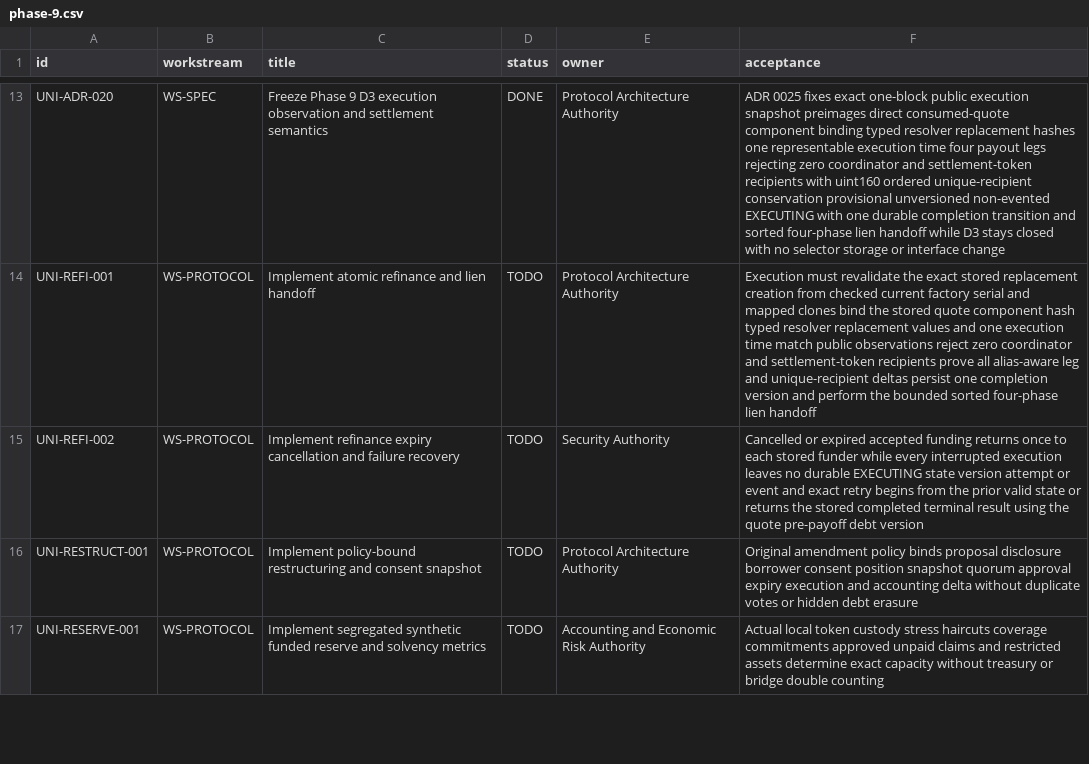
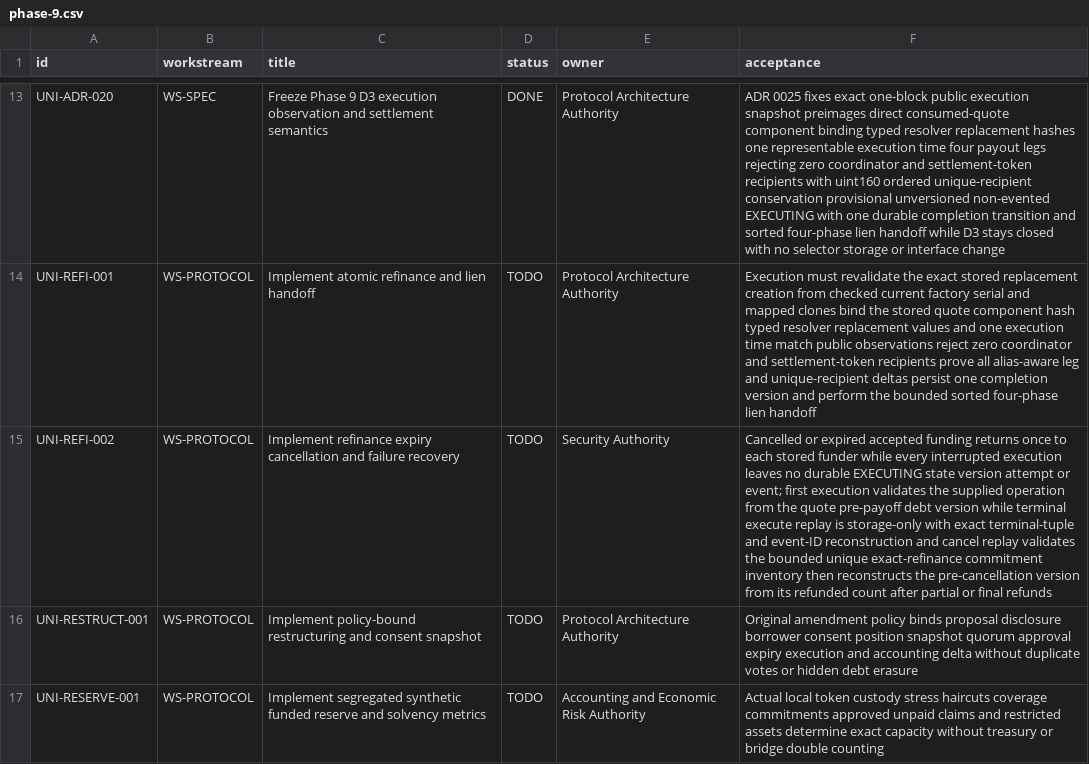
Before and after one commit to JAPHARYROMAN/UNIFIED, a CSV file: docs/backlog/phase-9.csv, drawn as a sheet; only a part is shown, gaps mark what is left out; the diff names each change by its address in the sheet, - before the commit and + after, or states it on an @@ line.

Commit message:
fix(phase9): make D3 replay evidence reconstructible

```diff
--- a/docs/backlog/phase-9.csv
+++ b/docs/backlog/phase-9.csv
-F15 (acceptance): …attempt or event and exact retry begins from the prior valid state or returns the stored completed terminal result using the quote pre-payoff debt version
+F15 (acceptance): …attempt or event; first execution validates the supplied operation from the quote pre-payoff debt version while terminal execute replay is storage-only with exact terminal-tuple and event-ID reconstruction and cancel replay validates the bounded unique exact-refinance commitment inventory then reconstructs the pre-cancellation version from its refunded count after partial or final refunds
```
Also changed, not shown: 7 other files.
